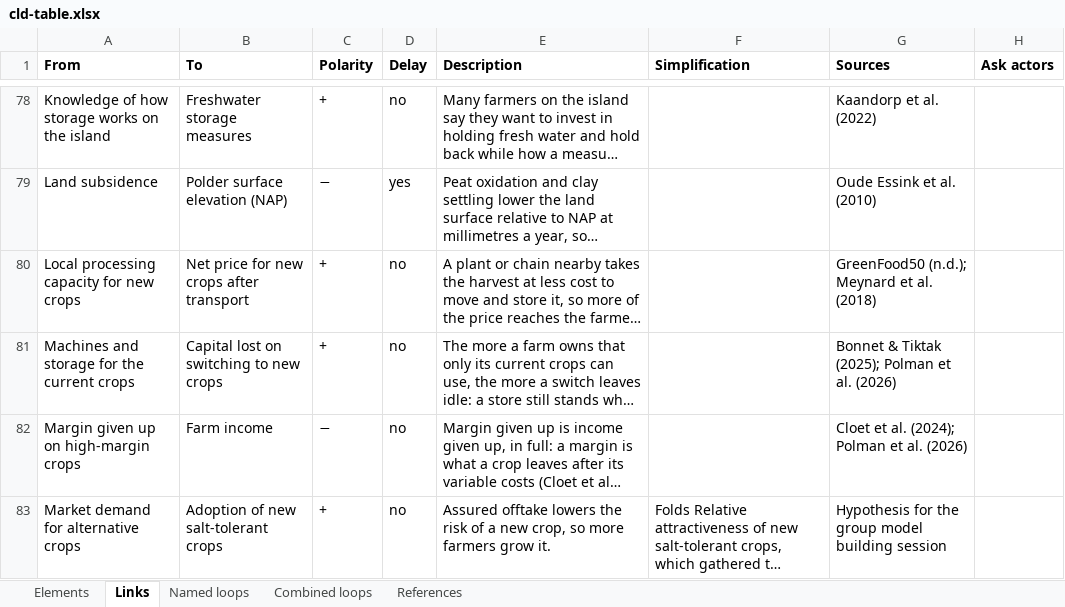
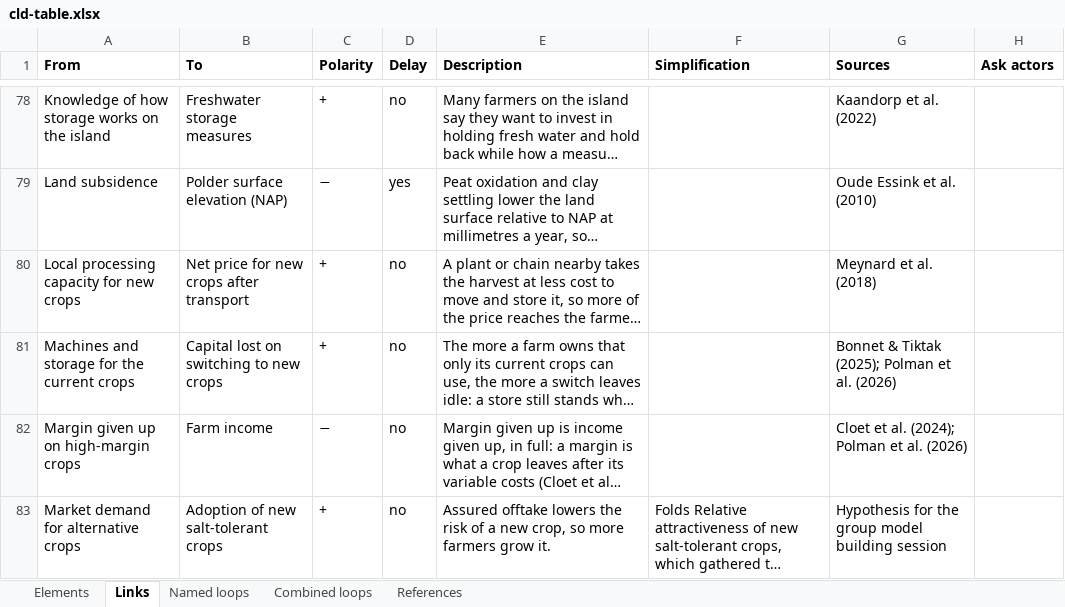
Before and after one commit to jordyzuidam2003-bot/zeeland-cld, an Excel workbook: docs/tables/cld-table.xlsx, sheet Links, drawn as a sheet; only a part is shown, gaps mark what is left out; long unchanged cells end in …; values as stored, in another font and other column widths than the file's, no borders; the diff names each change by its address in the sheet, - before the commit and + after, or states it on an @@ line.

Commit message:
Citation check, findings batch 3 (Jordy agreed): Processing capacity -> Net price for new crops no longer lists GreenFood50, whose page says nothing of cost or the farmer's price (Meynard et al., 2018, p. 7 carries it); Provincie Zeeland no longer lists NIOZ (2023), which carries only its DCC relation; its relation financing the municipality says the municipality leads the Living Lab, as the partners page does, not the project; Plans to raise ditch levels: arable land 60 to 120 cm, as Waterschap Scheldestromen (2021a, p. 29, Table 4-1) gives, not 80; the build's three warnings unchanged

```diff
--- a/docs/tables/cld-table.xlsx (sheet Links)
+++ b/docs/tables/cld-table.xlsx (sheet Links)
-G80 (Sources): GreenFood50 (n.d.); Meynard et al. (2018)
+G80 (Sources): Meynard et al. (2018)
```
Also changed, not shown: sheet Elements, docs/tables/actor-map-table.xlsx, 6 other files.
